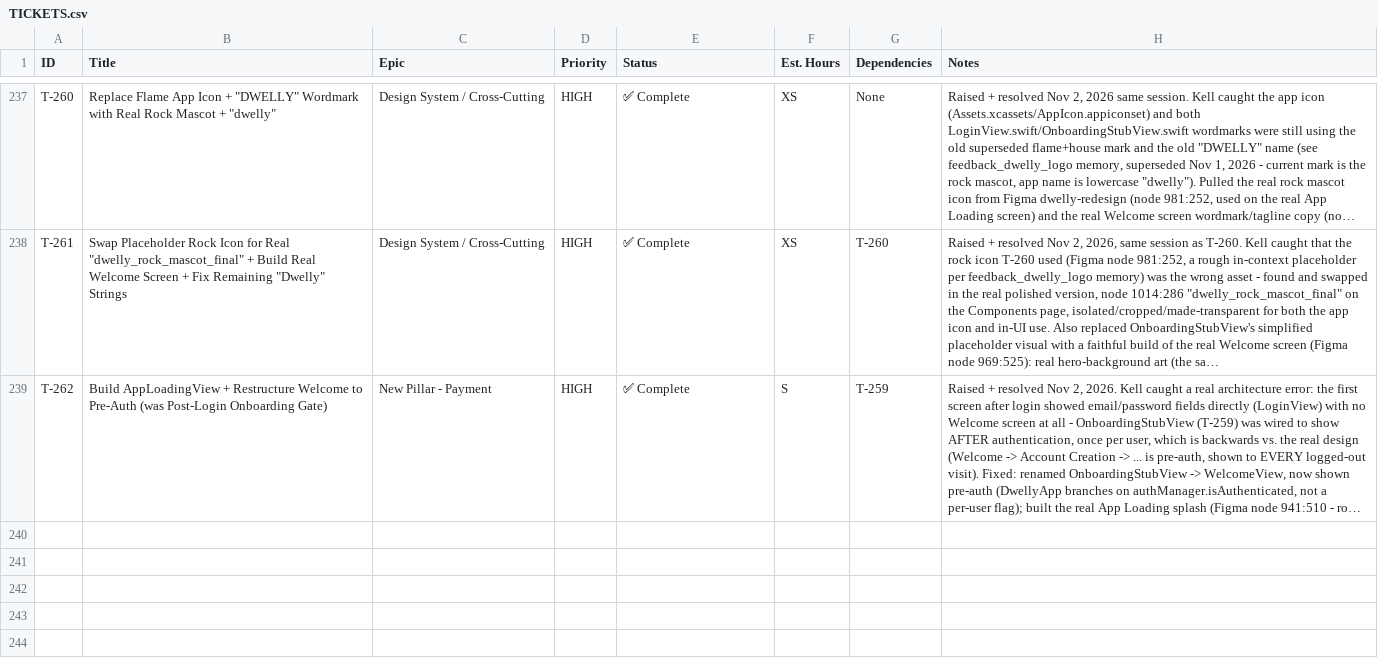
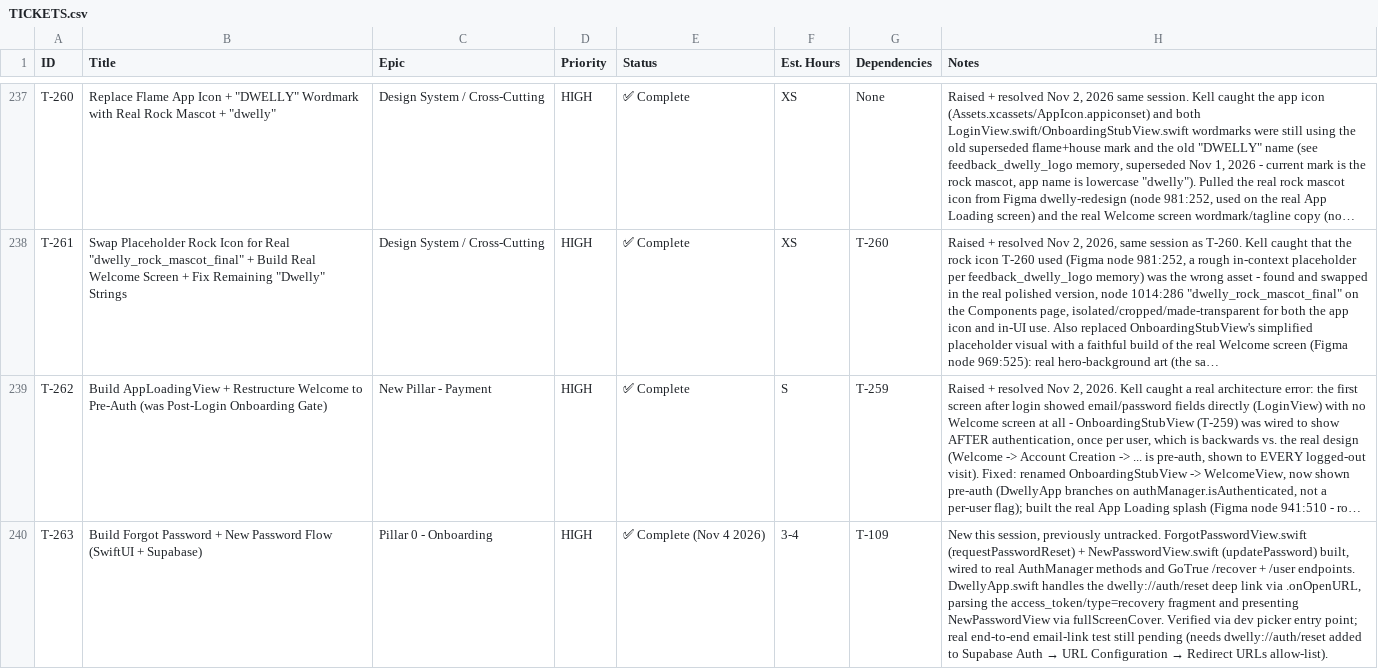
Before and after one commit to kell-ship-it/Dwellable-Native, a CSV file: Dwelly/TICKETS.csv, drawn as a sheet; only a part is shown, gaps mark what is left out; long unchanged cells end in …; the diff covers the shown part only; the diff names each change by its address in the sheet, - before the commit and + after, or states it on an @@ line.

```diff
--- a/Dwelly/TICKETS.csv
+++ b/Dwelly/TICKETS.csv
+row 240: T-263 | Build Forgot Password + New Password Flow (SwiftUI + Supabase) | Pillar 0 - Onboarding | HIGH | ✅ Complete (Nov 4 2026) | 3-4 | T-109 | New this session, previously untracked. ForgotPasswordView.swift (requestPasswordReset) + NewPasswordView.swift (updatePassword) built, wired to real AuthManager methods and GoTrue /recover + /user endpoints. DwellyApp.swift handles the dwelly://auth/reset deep link via .onOpenURL, parsing the access_token/type=recovery fragment and presenting NewPasswordView via fullScreenCover. Verified via dev picker entry point; real end-to-end email-link test still pending (needs dwelly://auth/reset added to Supabase Auth → URL Configuration → Redirect URLs allow-list).
```
Also changed, not shown: 1 added row and 4 edited cells elsewhere in this file, 14 other files.
